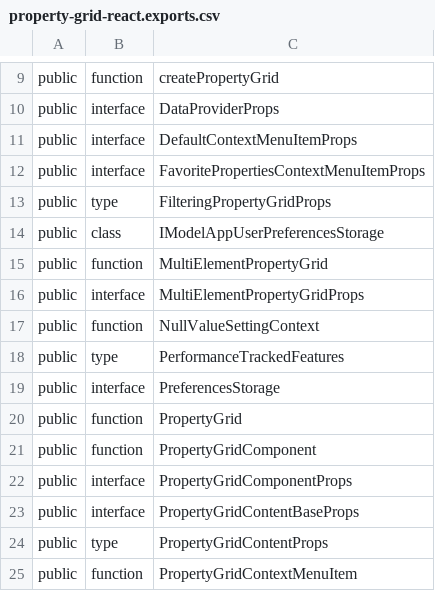
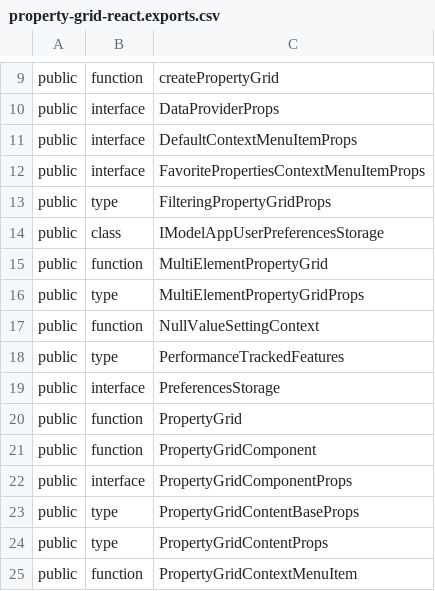
Before and after one commit to iTwin/viewer-components-react, a CSV file: packages/itwin/property-grid/api/property-grid-react.exports.csv, drawn as a sheet; only a part is shown, gaps mark what is left out.

Commit message:
Cleanup prop types

```diff
--- a/packages/itwin/property-grid/api/property-grid-react.exports.csv
+++ b/packages/itwin/property-grid/api/property-grid-react.exports.csv
@@ -15,3 +15,3 @@ public;class;IModelAppUserPreferencesStorage
 public;function;MultiElementPropertyGrid
-public;interface;MultiElementPropertyGridProps
+public;type;MultiElementPropertyGridProps
 public;function;NullValueSettingContext
@@ -22,3 +22,3 @@ public;function;PropertyGridComponent
 public;interface;PropertyGridComponentProps
-public;interface;PropertyGridContentBaseProps
+public;type;PropertyGridContentBaseProps
 public;type;PropertyGridContentProps
```
Also changed, not shown: 12 other files.
